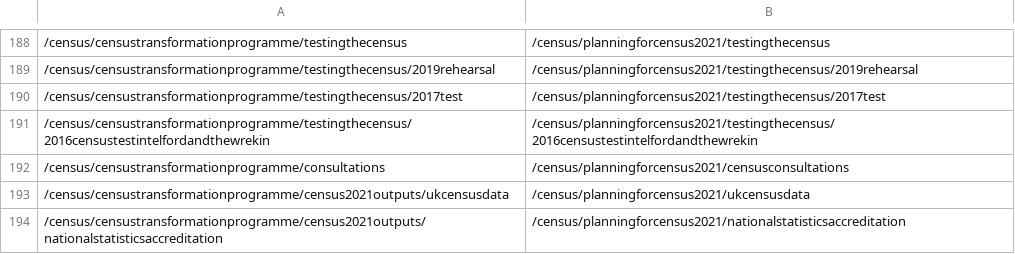
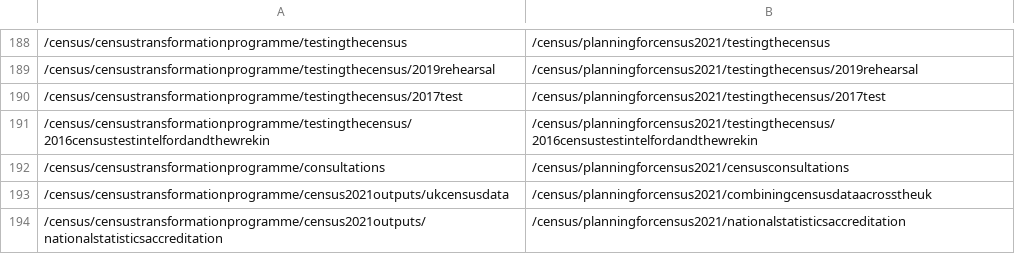
Before and after one commit to ONSdigital/dp-frontend-router, a CSV file: assets/redirects/redirects.csv, drawn as a sheet; only a part is shown, gaps mark what is left out.

Commit message:
Revert "fix link"
This reverts commit 87d31182119b60785ad307803f296fb10f1a682f.

```diff
--- a/assets/redirects/redirects.csv
+++ b/assets/redirects/redirects.csv
@@ -192,3 +192,3 @@
 /census/censustransformationprogramme/consultations,/census/planningforcensus2021/censusconsultations
-/census/censustransformationprogramme/census2021outputs/ukcensusdata,/census/planningforcensus2021/ukcensusdata
+/census/censustransformationprogramme/census2021outputs/ukcensusdata,/census/planningforcensus2021/combiningcensusdataacrosstheuk
 /census/censustransformationprogramme/census2021outputs/nationalstatisticsaccreditation,/census/planningforcensus2021/nationalstatisticsaccreditation
```
